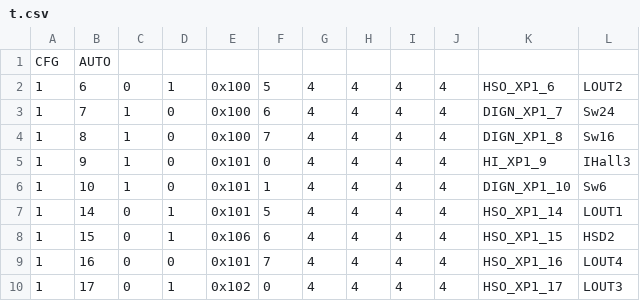
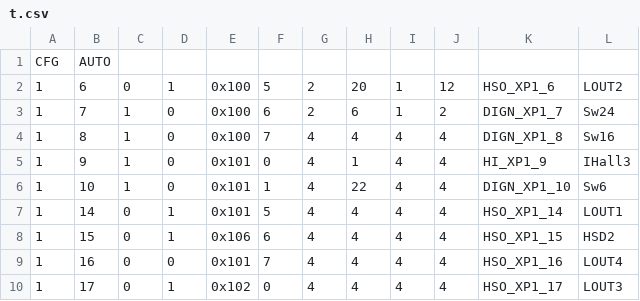
Before and after one commit to NikKrasavchik/PC-Tester, a CSV file: Config files/t.csv, drawn as a sheet; only a part is shown.

```diff
--- a/Config files/t.csv
+++ b/Config files/t.csv
@@ -1,7 +1,7 @@
 CFG;AUTO
-1;6;0;1;0x100;5;4;4;4;4;HSO_XP1_6;LOUT2
-1;7;1;0;0x100;6;4;4;4;4;DIGN_XP1_7;Sw24
+1;6;0;1;0x100;5;2;20;1;12;HSO_XP1_6;LOUT2
+1;7;1;0;0x100;6;2;6;1;2;DIGN_XP1_7;Sw24
 1;8;1;0;0x100;7;4;4;4;4;DIGN_XP1_8;Sw16
-1;9;1;0;0x101;0;4;4;4;4;HI_XP1_9;IHall3
-1;10;1;0;0x101;1;4;4;4;4;DIGN_XP1_10;Sw6
+1;9;1;0;0x101;0;4;1;4;4;HI_XP1_9;IHall3
+1;10;1;0;0x101;1;4;22;4;4;DIGN_XP1_10;Sw6
 1;14;0;1;0x101;5;4;4;4;4;HSO_XP1_14;LOUT1
```
Also changed, not shown: 4 other files.
